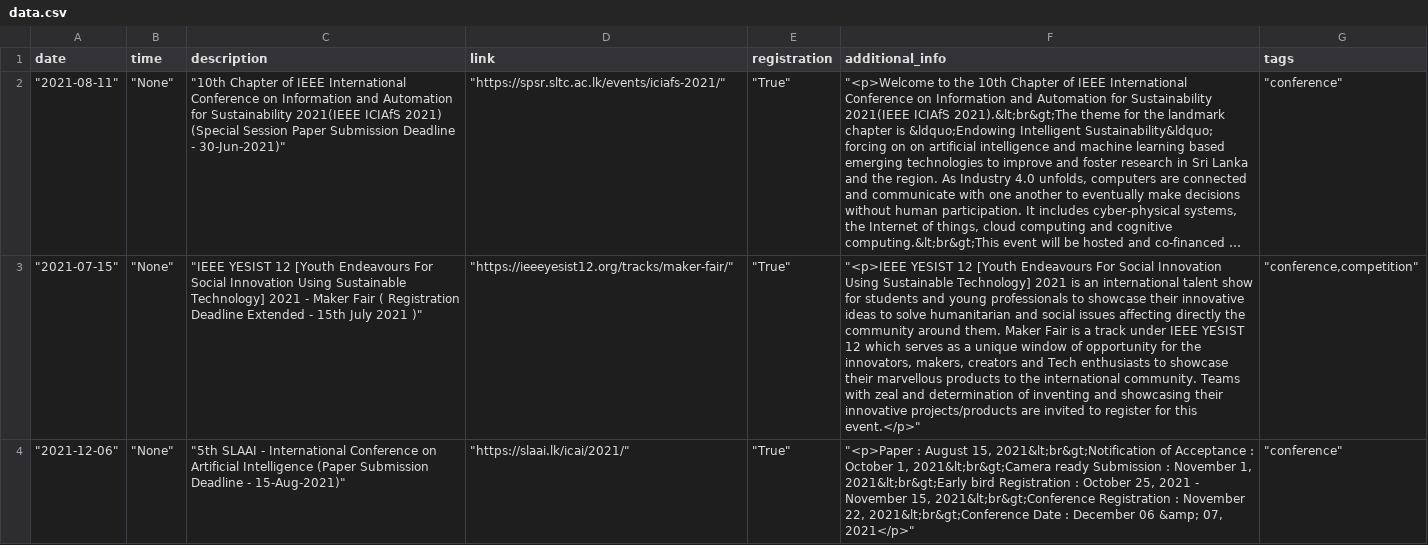
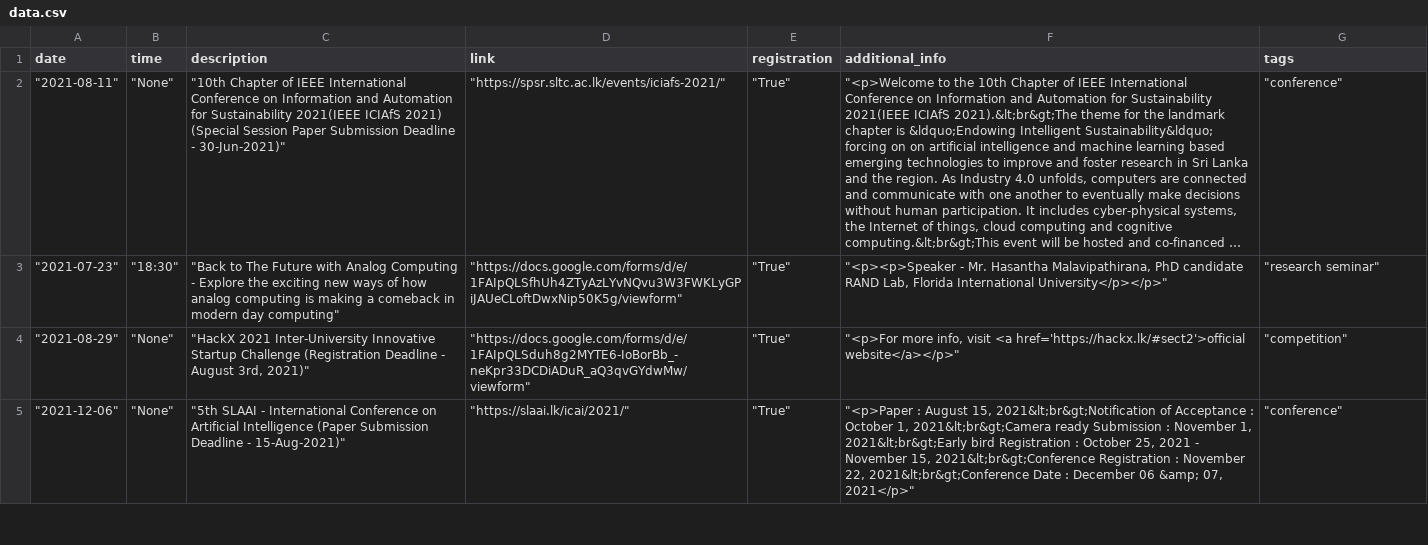
Before and after one commit to RashmikaDeSilva/events, a CSV file: data/data.csv, drawn as a sheet; only a part is shown; long unchanged cells end in …; removed rows and columns are numbered as before the commit, all else as after; the diff covers the shown part only; the diff names each change by its address in the sheet, - before the commit and + after, or states it on an @@ line.

```diff
--- a/data/data.csv
+++ b/data/data.csv
-row 3: "2021-07-15" | "None" | "IEEE YESIST 12 [Youth Endeavours For Social Innovation Using Sustainable Technology] 2021 - Maker Fair ( Registration Deadline Extended - 15th July 2021 )" | "https://ieeeyesist12.org/tracks/maker-fair/" | "True" | "<p>IEEE YESIST 12 [Youth Endeavours For Social Innovation Using Sustainable Technology] 2021 is an international talent show for students and young professionals to showcase their innovative ideas to solve humanitarian and social issues affecting directly the community around them. Maker Fair is a track under IEEE YESIST 12 which serves as a unique window of opportunity for the innovators, makers, creators and Tech enthusiasts to showcase their marvellous products to the international community. Teams with zeal and determination of inventing and showcasing their innovative projects/products are invited to register for this event.</p>" | "conference,competition"
+row 3: "2021-07-23" | "18:30" | "Back to The Future with Analog Computing - Explore the exciting new ways of how analog computing is making a comeback in modern day computing" | "https://docs.google.com/forms/d/e/1FAIpQLSfhUh4ZTyAzLYvNQvu3W3FWKLyGPiJAUeCLoftDwxNip50K5g/viewform" | "True" | "<p><p>Speaker - Mr. Hasantha Malavipathirana, PhD candidate RAND Lab, Florida International University</p></p>" | "research seminar"
+row 4: "2021-08-29" | "None" | "HackX 2021 Inter-University Innovative Startup Challenge (Registration Deadline - August 3rd, 2021)" | "https://docs.google.com/forms/d/e/1FAIpQLSduh8g2MYTE6-IoBorBb_-neKpr33DCDiADuR_aQ3qvGYdwMw/viewform" | "True" | "<p>For more info, visit <a href='https://hackx.lk/#sect2'>official website</a></p>" | "competition"
```
Also changed, not shown: 2 added rows elsewhere in this file.
